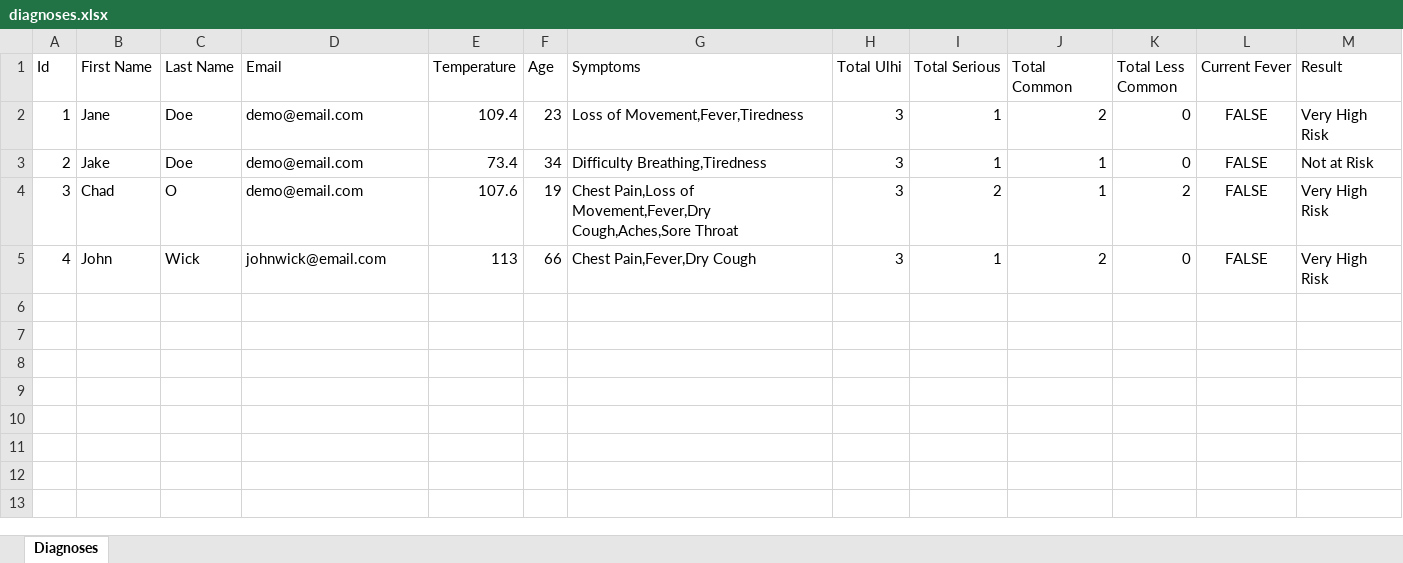
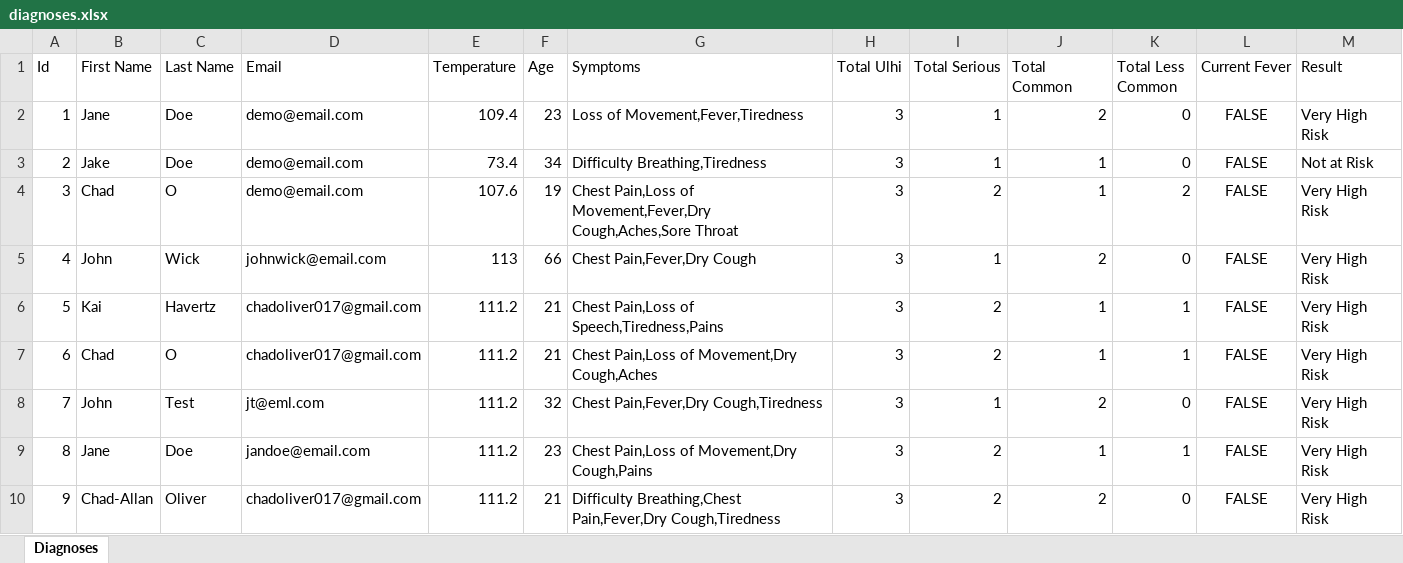
Before and after one commit to chado876/AI-COVID-19-Expert-System, an Excel workbook: data/diagnoses.xlsx, sheet Diagnoses, drawn as a sheet; values as stored, in another font and other column widths than the file's, no borders; the diff names each change by its address in the sheet, - before the commit and + after, or states it on an @@ line.

Commit message:
individual emails now being sent with results after diagnosis

```diff
--- a/data/diagnoses.xlsx (sheet Diagnoses)
+++ b/data/diagnoses.xlsx (sheet Diagnoses)
+row 6: 5 | Kai | Havertz | chadoliver017@gmail.com | 111.2 | 21 | Chest Pain,Loss of Speech,Tiredness,Pains | 3 | 2 | 1 | 1 | FALSE | Very High Risk
+row 7: 6 | Chad | O | chadoliver017@gmail.com | 111.2 | 21 | Chest Pain,Loss of Movement,Dry Cough,Aches | 3 | 2 | 1 | 1 | FALSE | Very High Risk
+row 8: 7 | John | Test | jt@eml.com | 111.2 | 32 | Chest Pain,Fever,Dry Cough,Tiredness | 3 | 1 | 2 | 0 | FALSE | Very High Risk
+row 9: 8 | Jane | Doe | jandoe@email.com | 111.2 | 23 | Chest Pain,Loss of Movement,Dry Cough,Pains | 3 | 2 | 1 | 1 | FALSE | Very High Risk
+row 10: 9 | Chad-Allan | Oliver | chadoliver017@gmail.com | 111.2 | 21 | Difficulty Breathing,Chest Pain,Fever,Dry Cough,Tiredness | 3 | 2 | 2 | 0 | FALSE | Very High Risk
```
Also changed, not shown: 6 other files.
